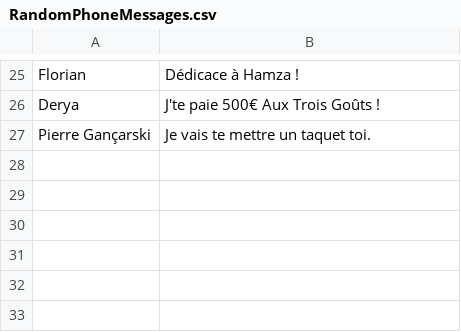
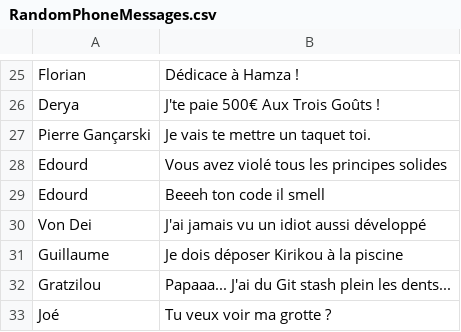
Before and after one commit to Livl-Corporation/livl-madness, a CSV file: Assets/Assets/RandomPhoneMessages.csv, drawn as a sheet; only a part is shown, gaps mark what is left out.

Commit message:
feat: improve phone interface

```diff
--- a/Assets/Assets/RandomPhoneMessages.csv
+++ b/Assets/Assets/RandomPhoneMessages.csv
@@ -27 +27,7 @@ Derya;J'te paie 500€ Aux Trois Goûts !
 Pierre Gançarski;Je vais te mettre un taquet toi.
+Edourd;Vous avez violé tous les principes solides
+Edourd;Beeeh ton code il smell
+Von Dei;J'ai jamais vu un idiot aussi développé
+Guillaume;Je dois déposer Kirikou à la piscine
+Gratzilou;Papaaa... J'ai du Git stash plein les dents...
+Joé;Tu veux voir ma grotte ?
```
Also changed, not shown: 7 other files.
